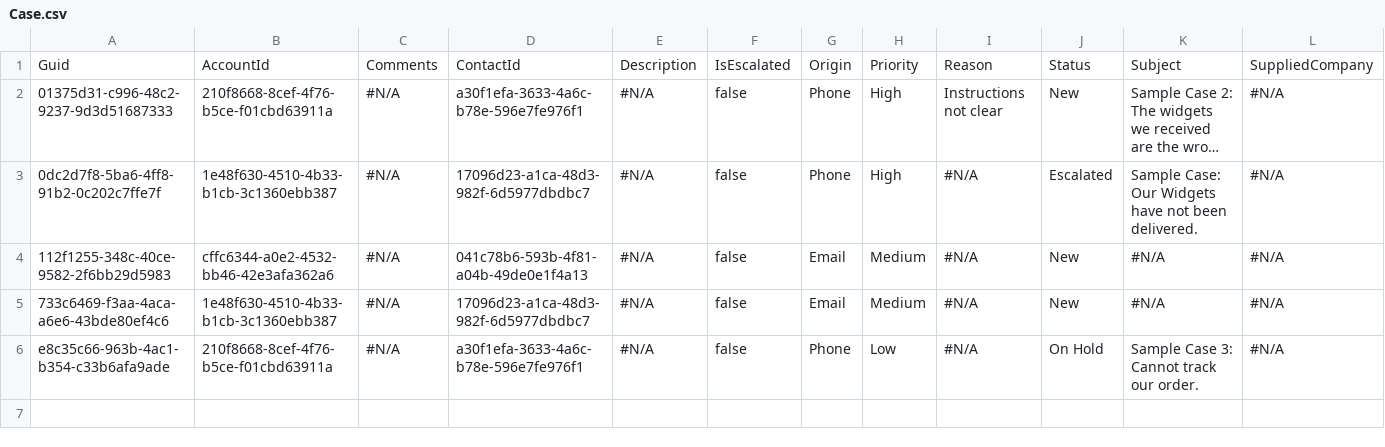
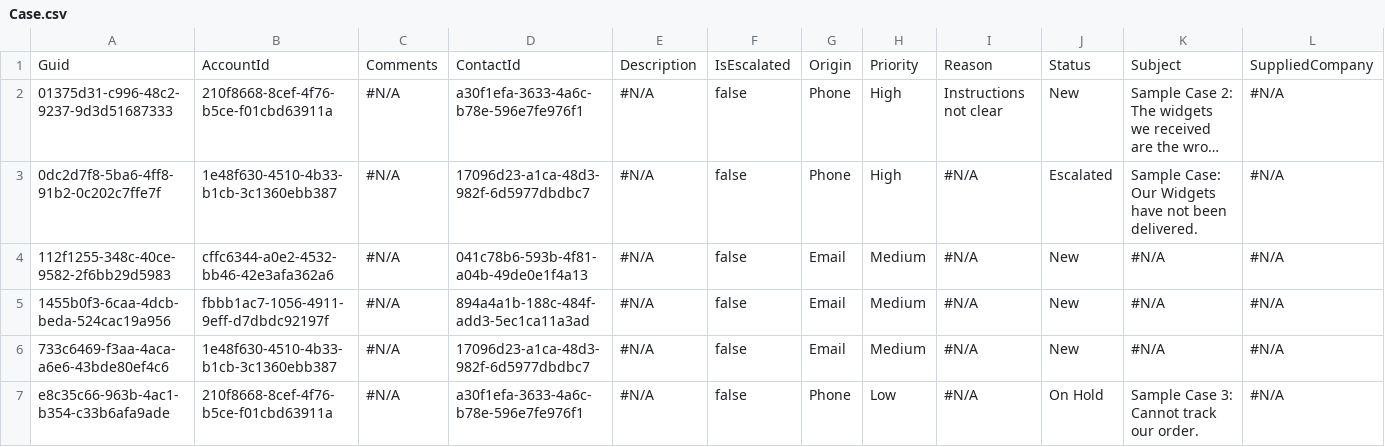
Before and after one commit to Prodlymoover/CPQTest7, a CSV file: Case.csv, drawn as a sheet; only a part is shown; long unchanged cells end in …; rows hold the shown columns only; the diff names each change by its address in the sheet, - before the commit and + after, or states it on an @@ line.

```diff
--- a/Case.csv
+++ b/Case.csv
+row 5: 1455b0f3-6caa-4dcb-beda-524cac19a956 | fbbb1ac7-1056-4911-9eff-d7dbdc92197f | #N/A | 894a4a1b-188c-484f-add3-5ec1ca11a3ad | #N/A | false | Email | Medium | #N/A | New | #N/A | #N/A
```
Also changed, not shown: Account.csv, Asset.csv, 3 other files.
